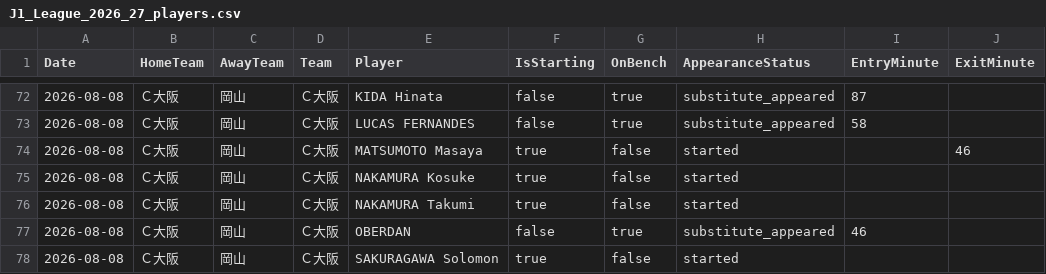
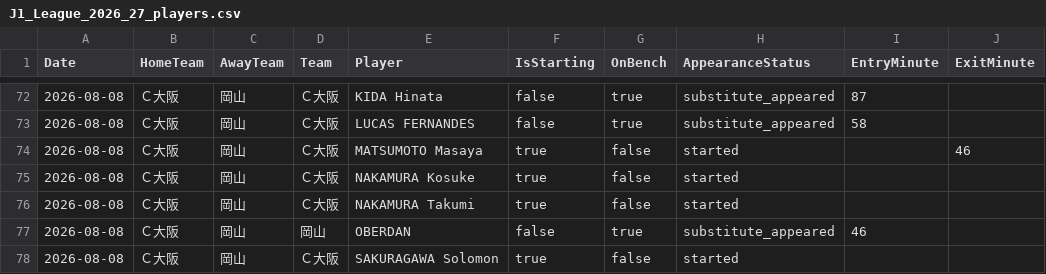
Before and after one commit to zj03204112-hub/-, a CSV file: data/season_match_detail/J1_League_2026_27_players.csv, drawn as a sheet; only a part is shown, gaps mark what is left out; the diff covers the shown part only; the diff names each change by its address in the sheet, - before the commit and + after, or states it on an @@ line.

Commit message:
Complete official bench entries and correct team assignments for J1 fixtures

```diff
--- a/data/season_match_detail/J1_League_2026_27_players.csv
+++ b/data/season_match_detail/J1_League_2026_27_players.csv
-D77 (Team): Ｃ大阪
+D77 (Team): 岡山
```
Also changed, not shown: 3 added rows and 4 edited cells elsewhere in this file.
